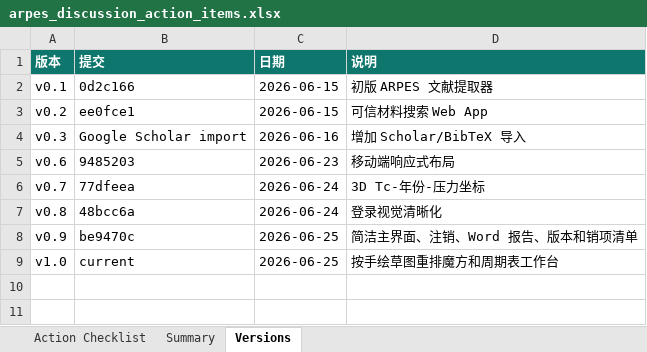
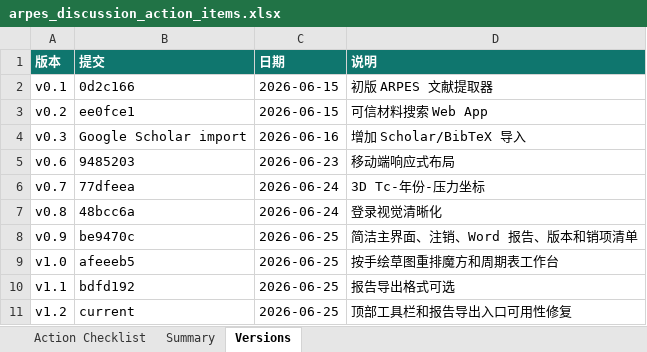
Before and after one commit to cocoyou123456789-sketch/data, an Excel workbook: outputs/arpes_action_checklist/arpes_discussion_action_items.xlsx, sheet Versions, drawn as a sheet; values as stored, in another font and other column widths than the file's, no borders; the diff names each change by its address in the sheet, - before the commit and + after, or states it on an @@ line.

```diff
--- a/outputs/arpes_action_checklist/arpes_discussion_action_items.xlsx (sheet Versions)
+++ b/outputs/arpes_action_checklist/arpes_discussion_action_items.xlsx (sheet Versions)
-B9 (提交): current
+B9 (提交): afeeeb5
+row 10: v1.1 | bdfd192 | 2026-06-25 | 报告导出格式可选
+row 11: v1.2 | current | 2026-06-25 | 顶部工具栏和报告导出入口可用性修复
```
Also changed, not shown: sheet Action Checklist, sheet Summary, 2 other files.
